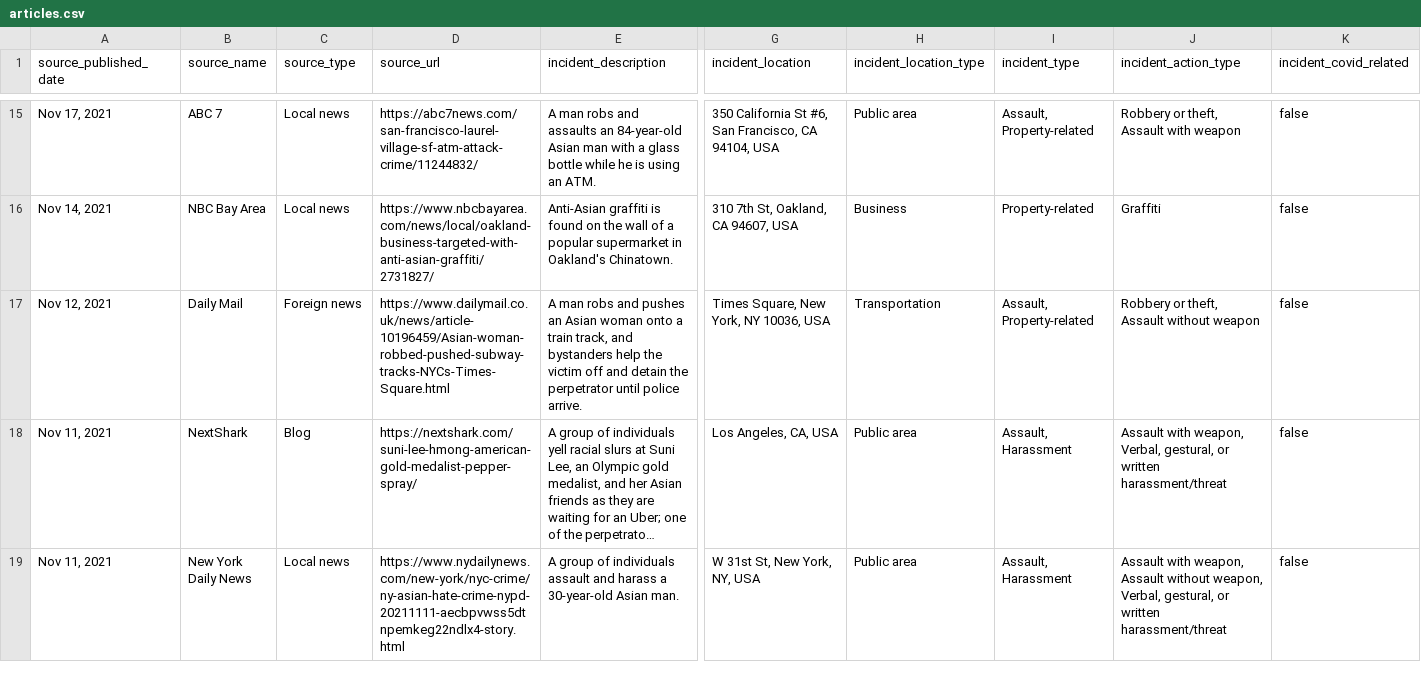
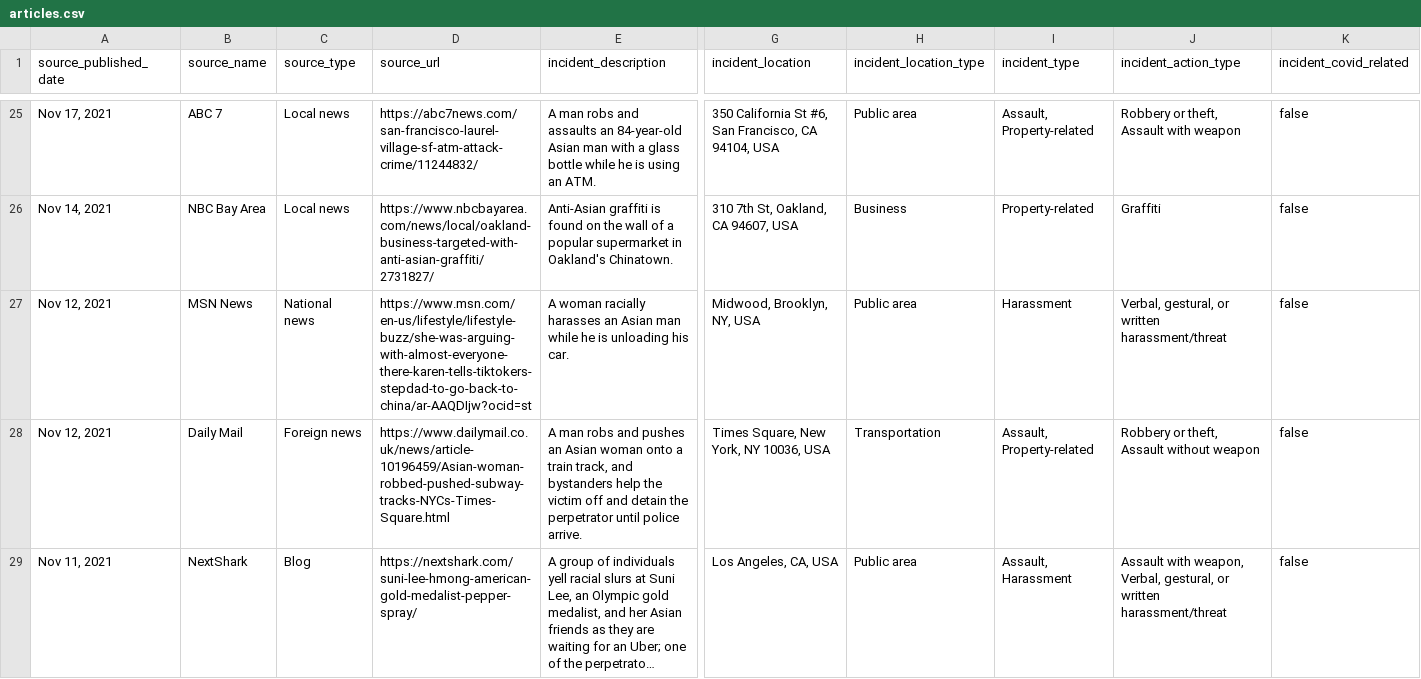
Before and after one commit to taaforg/media-reporting, a CSV file: articles.csv, drawn as a sheet; only a part is shown, gaps mark what is left out; the shorter side is filled out with more unchanged rows; long unchanged cells end in …; rows hold the shown columns only; the diff covers the shown part only; the diff names each change by its address in the sheet, - before the commit and + after, or states it on an @@ line.

```diff
--- a/articles.csv
+++ b/articles.csv
+row 27: Nov 12, 2021 | MSN News | National news | https://www.msn.com/en-us/lifestyle/lifestyle-buzz/she-was-arguing-with-almost-everyone-there-karen-tells-tiktokers-stepdad-to-go-back-to-china/ar-AAQDIjw?ocid=st | A woman racially harasses an Asian man while he is unloading his car. | Midwood, Brooklyn, NY, USA | Public area | Harassment | Verbal, gestural, or written harassment/threat | false
```
Also changed, not shown: 13 added rows and 1 edited cell elsewhere in this file.
